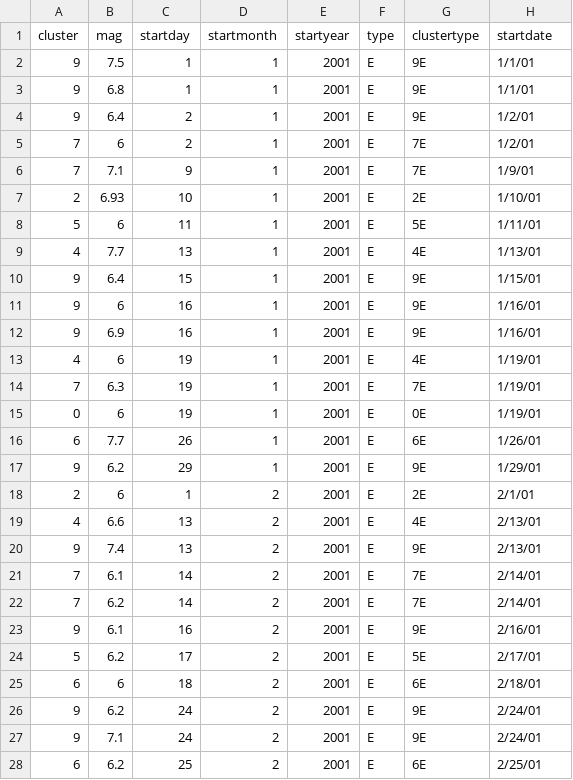
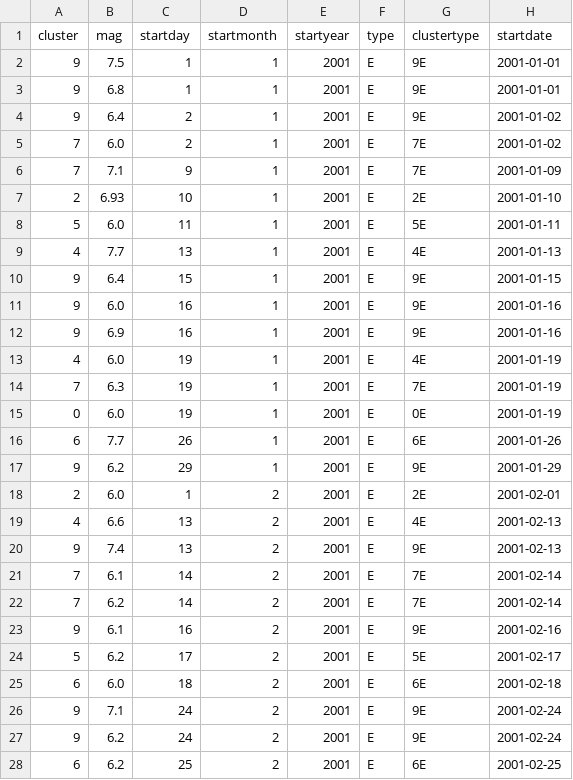
Before and after one commit to cindy233/EarthquakeSequential, a CSV file: 2001magbigger6.csv, drawn as a sheet; only a part is shown; the diff covers the shown part only.

```diff
--- a/2001magbigger6.csv
+++ b/2001magbigger6.csv
@@ -1,28 +1,28 @@
 cluster,mag,startday,startmonth,startyear,type,clustertype,startdate
-9,7.5,1,1,2001,E,9E,1/1/01
-9,6.8,1,1,2001,E,9E,1/1/01
-9,6.4,2,1,2001,E,9E,1/2/01
-7,6,2,1,2001,E,7E,1/2/01
-7,7.1,9,1,2001,E,7E,1/9/01
-2,6.93,10,1,2001,E,2E,1/10/01
-5,6,11,1,2001,E,5E,1/11/01
-4,7.7,13,1,2001,E,4E,1/13/01
-9,6.4,15,1,2001,E,9E,1/15/01
-9,6,16,1,2001,E,9E,1/16/01
-9,6.9,16,1,2001,E,9E,1/16/01
-4,6,19,1,2001,E,4E,1/19/01
-7,6.3,19,1,2001,E,7E,1/19/01
-0,6,19,1,2001,E,0E,1/19/01
-6,7.7,26,1,2001,E,6E,1/26/01
-9,6.2,29,1,2001,E,9E,1/29/01
-2,6,1,2,2001,E,2E,2/1/01
-4,6.6,13,2,2001,E,4E,2/13/01
-9,7.4,13,2,2001,E,9E,2/13/01
-7,6.1,14,2,2001,E,7E,2/14/01
-7,6.2,14,2,2001,E,7E,2/14/01
-9,6.1,16,2,2001,E,9E,2/16/01
-5,6.2,17,2,2001,E,5E,2/17/01
-6,6,18,2,2001,E,6E,2/18/01
-9,6.2,24,2,2001,E,9E,2/24/01
-9,7.1,24,2,2001,E,9E,2/24/01
-6,6.2,25,2,2001,E,6E,2/25/01
+9,7.5,1,1,2001,E,9E,2001-01-01
+9,6.8,1,1,2001,E,9E,2001-01-01
+9,6.4,2,1,2001,E,9E,2001-01-02
+7,6.0,2,1,2001,E,7E,2001-01-02
+7,7.1,9,1,2001,E,7E,2001-01-09
+2,6.93,10,1,2001,E,2E,2001-01-10
+5,6.0,11,1,2001,E,5E,2001-01-11
+4,7.7,13,1,2001,E,4E,2001-01-13
+9,6.4,15,1,2001,E,9E,2001-01-15
+9,6.0,16,1,2001,E,9E,2001-01-16
+9,6.9,16,1,2001,E,9E,2001-01-16
+4,6.0,19,1,2001,E,4E,2001-01-19
+7,6.3,19,1,2001,E,7E,2001-01-19
+0,6.0,19,1,2001,E,0E,2001-01-19
+6,7.7,26,1,2001,E,6E,2001-01-26
+9,6.2,29,1,2001,E,9E,2001-01-29
+2,6.0,1,2,2001,E,2E,2001-02-01
+4,6.6,13,2,2001,E,4E,2001-02-13
+9,7.4,13,2,2001,E,9E,2001-02-13
+7,6.1,14,2,2001,E,7E,2001-02-14
+7,6.2,14,2,2001,E,7E,2001-02-14
+9,6.1,16,2,2001,E,9E,2001-02-16
+5,6.2,17,2,2001,E,5E,2001-02-17
+6,6.0,18,2,2001,E,6E,2001-02-18
+9,7.1,24,2,2001,E,9E,2001-02-24
+9,6.2,24,2,2001,E,9E,2001-02-24
+6,6.2,25,2,2001,E,6E,2001-02-25
```
Also changed, not shown: 147 edited cells elsewhere in this file, 2001volcanoes.csv, basket.csv, 3 other files.
